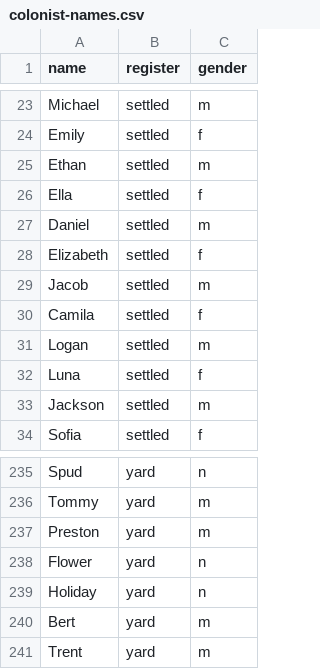
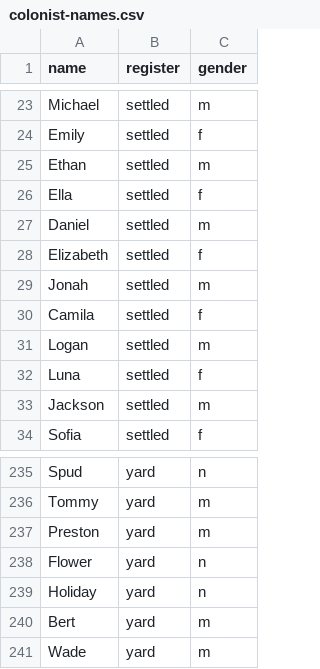
Before and after one commit to 1mitten/odyssey, a CSV file: docs/design/colonist-names.csv, drawn as a sheet; only a part is shown, gaps mark what is left out.

```diff
--- a/docs/design/colonist-names.csv
+++ b/docs/design/colonist-names.csv
@@ -28,3 +28,3 @@ Daniel,settled,m
 Elizabeth,settled,f
-Jacob,settled,m
+Jonah,settled,m
 Camila,settled,f
@@ -240,2 +240,2 @@ Holiday,yard,n
 Bert,yard,m
-Trent,yard,m
+Wade,yard,m
```
Also changed, not shown: docs/design/icon-keys.csv, docs/design/icon-map.csv, 14 other files.
